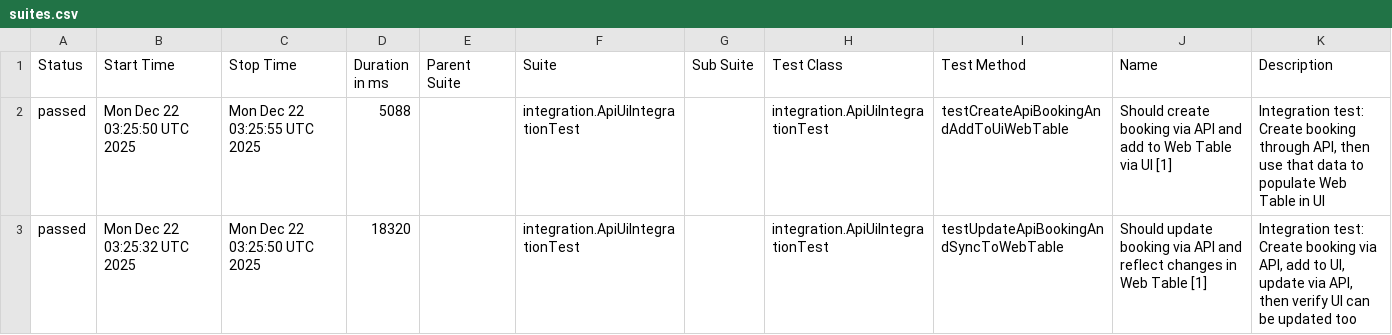
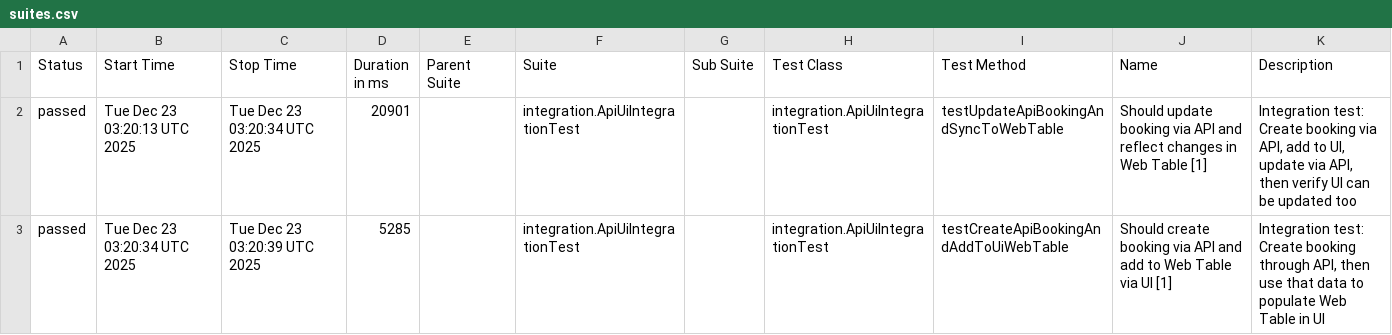
Before and after one commit to wild47/qa-automation-base, a CSV file: integration/data/suites.csv, drawn as a sheet.

```diff
--- a/integration/data/suites.csv
+++ b/integration/data/suites.csv
@@ -1,3 +1,3 @@
 "Status","Start Time","Stop Time","Duration in ms","Parent Suite","Suite","Sub Suite","Test Class","Test Method","Name","Description"
-"passed","Mon Dec 22 03:25:50 UTC 2025","Mon Dec 22 03:25:55 UTC 2025","5088","","integration.ApiUiIntegrationTest","","integration.ApiUiIntegrationTest","testCreateApiBookingAndAddToUiWebTable","Should create booking via API and add to Web Table via UI [1]","Integration test: Create booking through API, then use that data to populate Web Table in UI"
-"passed","Mon Dec 22 03:25:32 UTC 2025","Mon Dec 22 03:25:50 UTC 2025","18320","","integration.ApiUiIntegrationTest","","integration.ApiUiIntegrationTest","testUpdateApiBookingAndSyncToWebTable","Should update booking via API and reflect changes in Web Table [1]","Integration test: Create booking via API, add to UI, update via API, then verify UI can be updated too"
+"passed","Tue Dec 23 03:20:13 UTC 2025","Tue Dec 23 03:20:34 UTC 2025","20901","","integration.ApiUiIntegrationTest","","integration.ApiUiIntegrationTest","testUpdateApiBookingAndSyncToWebTable","Should update booking via API and reflect changes in Web Table [1]","Integration test: Create booking via API, add to UI, update via API, then verify UI can be updated too"
+"passed","Tue Dec 23 03:20:34 UTC 2025","Tue Dec 23 03:20:39 UTC 2025","5285","","integration.ApiUiIntegrationTest","","integration.ApiUiIntegrationTest","testCreateApiBookingAndAddToUiWebTable","Should create booking via API and add to Web Table via UI [1]","Integration test: Create booking through API, then use that data to populate Web Table in UI"
```
Also changed, not shown: 48 other files.
